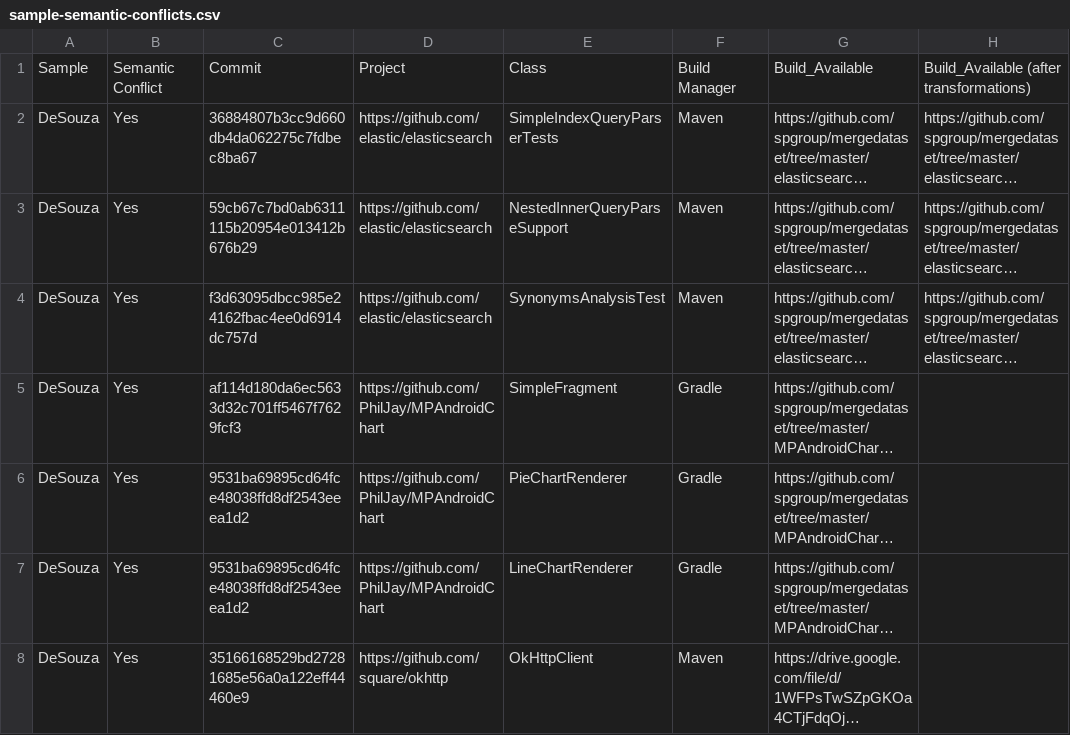
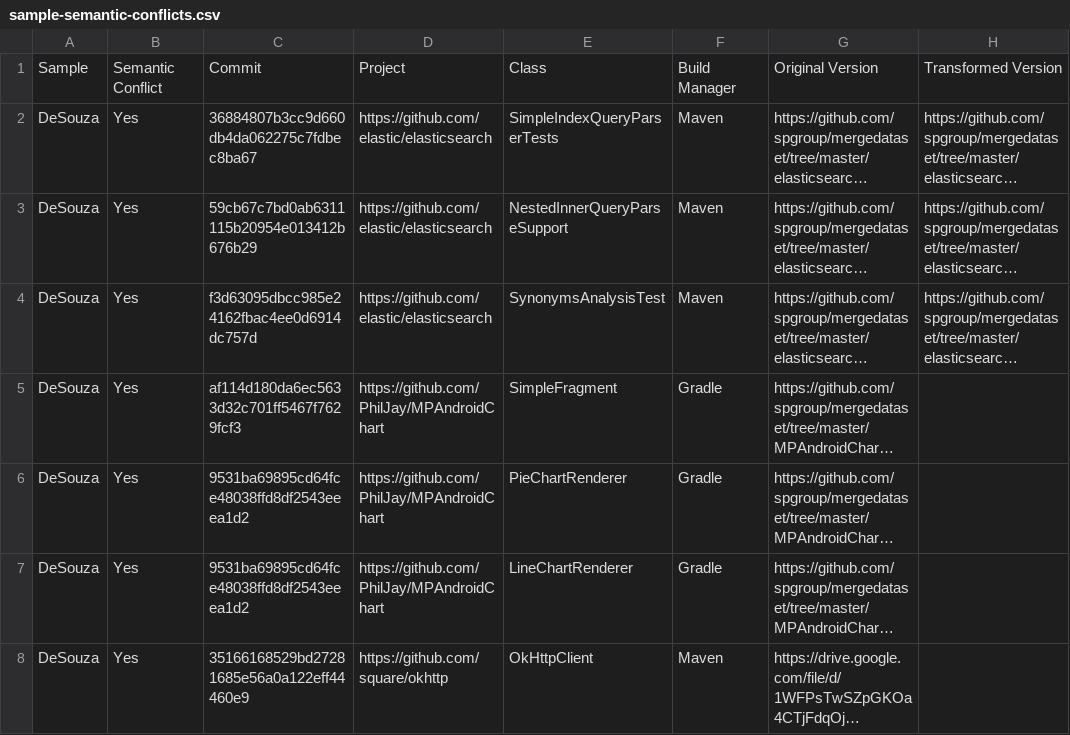
Before and after one commit to spgroup/mergedataset, a CSV file: sample-semantic-conflicts.csv, drawn as a sheet; only a part is shown; long unchanged cells end in …; the diff names each change by its address in the sheet, - before the commit and + after, or states it on an @@ line.

Commit message:
header update

```diff
--- a/sample-semantic-conflicts.csv
+++ b/sample-semantic-conflicts.csv
-G1: Build_Available
+G1: Original Version
-H1: Build_Available (after transformations)
+H1: Transformed Version
```
